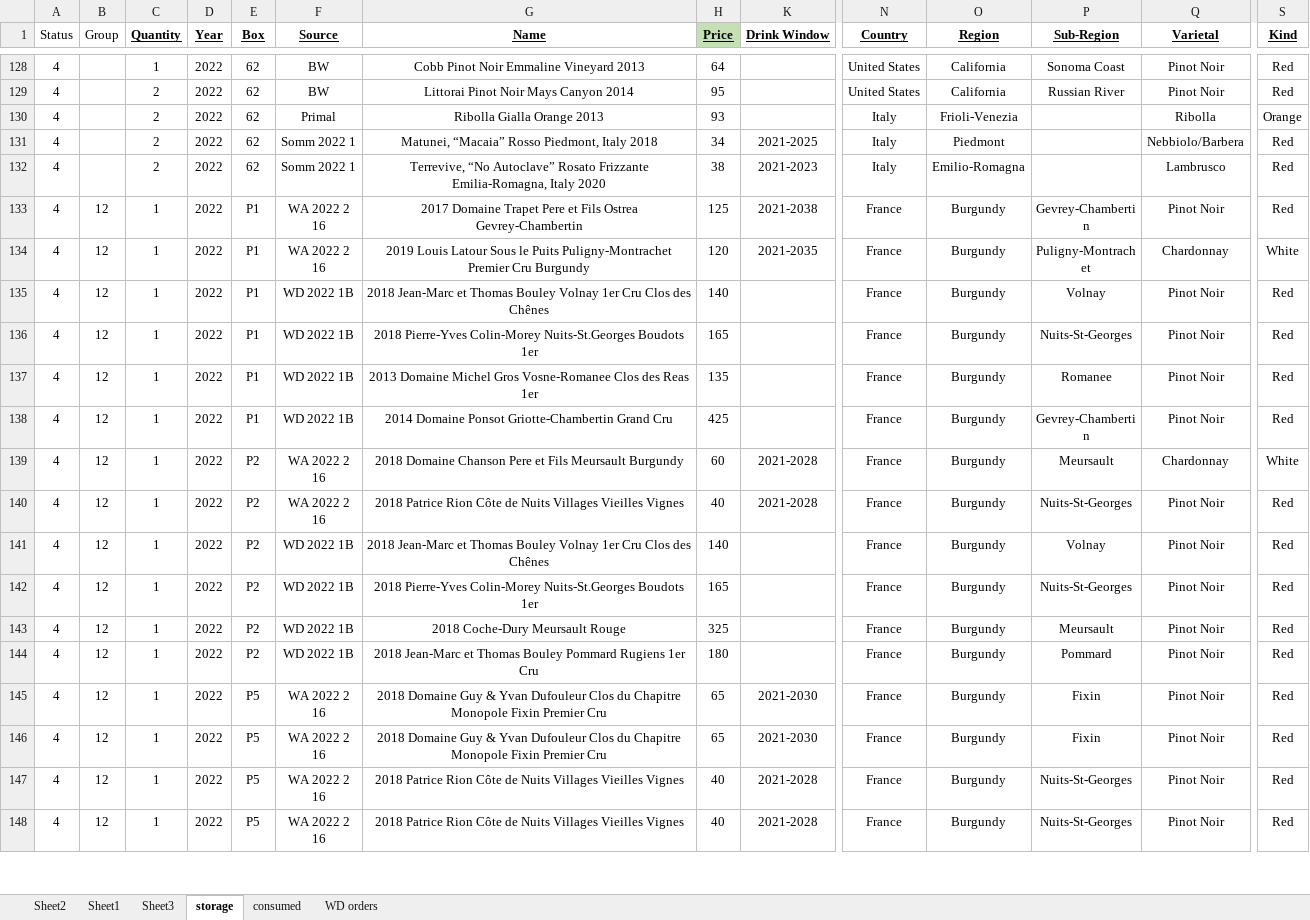
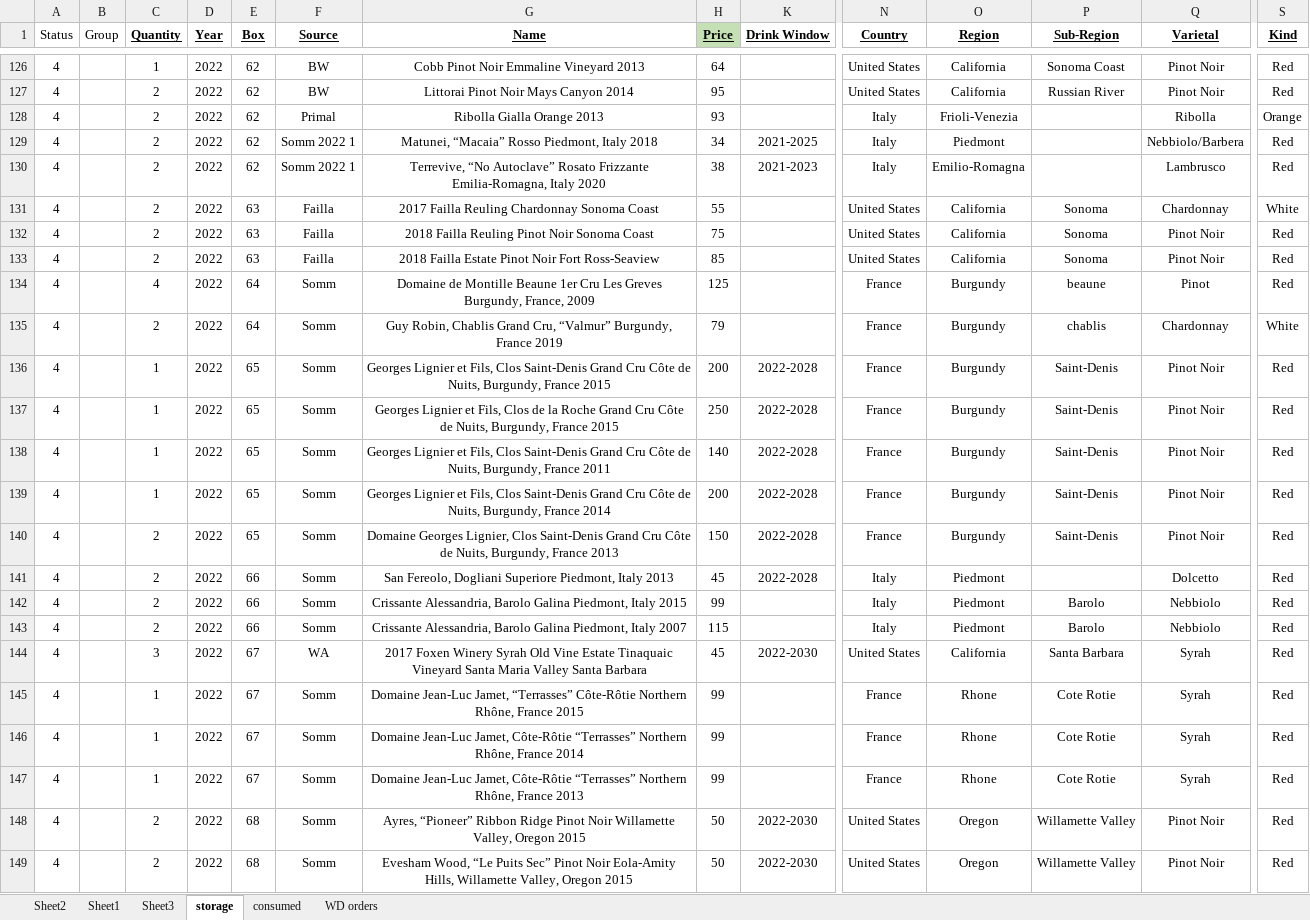
Before and after one commit to karlpolen/great-books, an Excel workbook: wine.xlsx, sheet storage, drawn as a sheet; only a part is shown, gaps mark what is left out; the shorter side is filled out with more unchanged rows; values as stored, in another font and other column widths than the file's, no borders; rows hold the shown columns only; the diff covers the shown part only; the diff names each change by its address in the sheet, - before the commit and + after, or states it on an @@ line.

```diff
--- a/wine.xlsx (sheet storage)
+++ b/wine.xlsx (sheet storage)
+row 131: 4 |  | 2 | 2022 | 63 | Failla | 2017 Failla Reuling Chardonnay Sonoma Coast | 55 |  | United States | California | Sonoma | Chardonnay | White
+row 132: 4 |  | 2 | 2022 | 63 | Failla | 2018 Failla Reuling Pinot Noir Sonoma Coast | 75 |  | United States | California | Sonoma | Pinot Noir | Red
+row 133: 4 |  | 2 | 2022 | 63 | Failla | 2018 Failla Estate Pinot Noir Fort Ross-Seaview | 85 |  | United States | California | Sonoma | Pinot Noir | Red
+row 134: 4 |  | 4 | 2022 | 64 | Somm | Domaine de Montille Beaune 1er Cru Les Greves Burgundy, France, 2009 | 125 |  | France | Burgundy | beaune | Pinot | Red
+row 135: 4 |  | 2 | 2022 | 64 | Somm | Guy Robin, Chablis Grand Cru, “Valmur” Burgundy, France 2019 | 79 |  | France | Burgundy | chablis | Chardonnay | White
+row 136: 4 |  | 1 | 2022 | 65 | Somm | Georges Lignier et Fils, Clos Saint-Denis Grand Cru Côte de Nuits, Burgundy, France 2015 | 200 | 2022-2028 | France | Burgundy | Saint-Denis | Pinot Noir | Red
+row 137: 4 |  | 1 | 2022 | 65 | Somm | Georges Lignier et Fils, Clos de la Roche Grand Cru Côte de Nuits, Burgundy, France 2015 | 250 | 2022-2028 | France | Burgundy | Saint-Denis | Pinot Noir | Red
+row 138: 4 |  | 1 | 2022 | 65 | Somm | Georges Lignier et Fils, Clos Saint-Denis Grand Cru Côte de Nuits, Burgundy, France 2011 | 140 | 2022-2028 | France | Burgundy | Saint-Denis | Pinot Noir | Red
+row 139: 4 |  | 1 | 2022 | 65 | Somm | Georges Lignier et Fils, Clos Saint-Denis Grand Cru Côte de Nuits, Burgundy, France 2014 | 200 | 2022-2028 | France | Burgundy | Saint-Denis | Pinot Noir | Red
+row 140: 4 |  | 2 | 2022 | 65 | Somm | Domaine Georges Lignier, Clos Saint-Denis Grand Cru Côte de Nuits, Burgundy, France 2013 | 150 | 2022-2028 | France | Burgundy | Saint-Denis | Pinot Noir | Red
+row 141: 4 |  | 2 | 2022 | 66 | Somm | San Fereolo, Dogliani Superiore Piedmont, Italy 2013 | 45 | 2022-2028 | Italy | Piedmont |  | Dolcetto | Red
+row 142: 4 |  | 2 | 2022 | 66 | Somm | Crissante Alessandria, Barolo Galina Piedmont, Italy 2015 | 99 |  | Italy | Piedmont | Barolo | Nebbiolo | Red
+row 143: 4 |  | 2 | 2022 | 66 | Somm | Crissante Alessandria, Barolo Galina Piedmont, Italy 2007 | 115 |  | Italy | Piedmont | Barolo | Nebbiolo | Red
+row 144: 4 |  | 3 | 2022 | 67 | WA | 2017 Foxen Winery Syrah Old Vine Estate Tinaquaic Vineyard Santa Maria Valley Santa Barbara | 45 | 2022-2030 | United States | California | Santa Barbara | Syrah | Red
+row 145: 4 |  | 1 | 2022 | 67 | Somm | Domaine Jean-Luc Jamet, “Terrasses” Côte-Rôtie Northern Rhône, France 2015 | 99 |  | France | Rhone | Cote Rotie | Syrah | Red
+row 146: 4 |  | 1 | 2022 | 67 | Somm | Domaine Jean-Luc Jamet, Côte-Rôtie “Terrasses” Northern Rhône, France 2014 | 99 |  | France | Rhone | Cote Rotie | Syrah | Red
+row 147: 4 |  | 1 | 2022 | 67 | Somm | Domaine Jean-Luc Jamet, Côte-Rôtie “Terrasses” Northern Rhône, France 2013 | 99 |  | France | Rhone | Cote Rotie | Syrah | Red
+row 148: 4 |  | 2 | 2022 | 68 | Somm | Ayres, “Pioneer” Ribbon Ridge Pinot Noir Willamette Valley, Oregon 2015 | 50 | 2022-2030 | United States | Oregon | Willamette Valley | Pinot Noir | Red
+row 149: 4 |  | 2 | 2022 | 68 | Somm | Evesham Wood, “Le Puits Sec” Pinot Noir Eola-Amity Hills, Willamette Valley, Oregon 2015 | 50 | 2022-2030 | United States | Oregon | Willamette Valley | Pinot Noir | Red
```
Also changed, not shown: 71 added rows, 13 removed rows and 6 edited cells elsewhere in this sheet, sheet consumed, formulas that keep their value, Books.xlsx.
